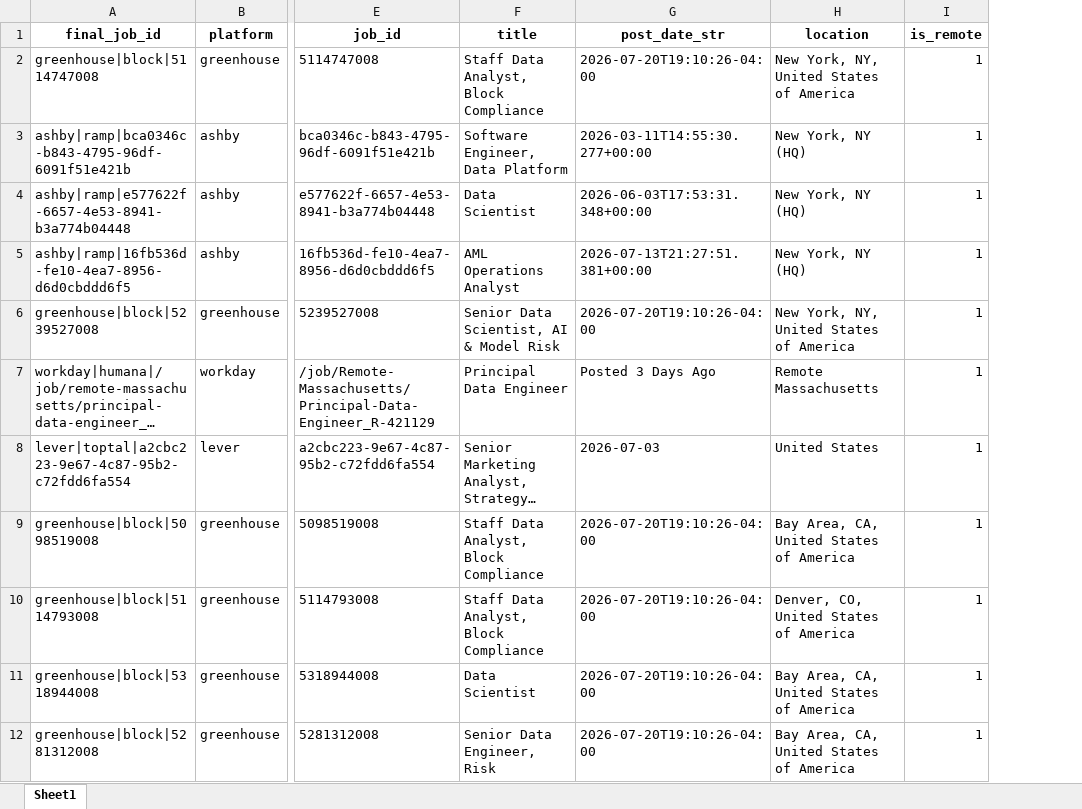
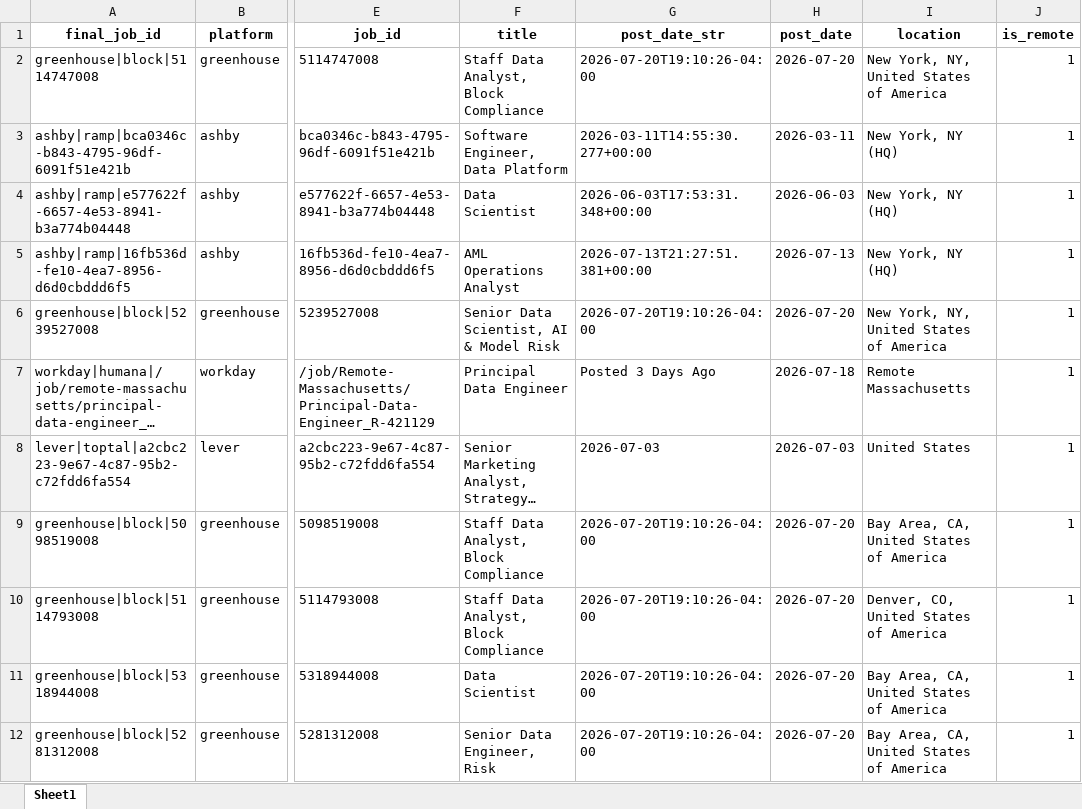
Before and after one commit to jrsousa2/job-search-AI-agent, an Excel workbook: Excel/new_jobs(post).xlsx, sheet Sheet1, drawn as a sheet; only a part is shown, gaps mark what is left out; long unchanged cells end in …; values as stored, in another font and other column widths than the file's, no borders; the diff names each change by its address in the sheet, - before the commit and + after, or states it on an @@ line.

```diff
--- a/Excel/new_jobs(post).xlsx (sheet Sheet1)
+++ b/Excel/new_jobs(post).xlsx (sheet Sheet1)
+column H (post_date), rows 2-12: 2026-07-20 | 2026-03-11 | 2026-06-03 | 2026-07-13 | 2026-07-20 | 2026-07-18 | 2026-07-03 | 2026-07-20 | 2026-07-20 | 2026-07-20 | 2026-07-20
```
Also changed, not shown: Excel/new_jobs_2026-07-21.xlsx, 2 other files.
